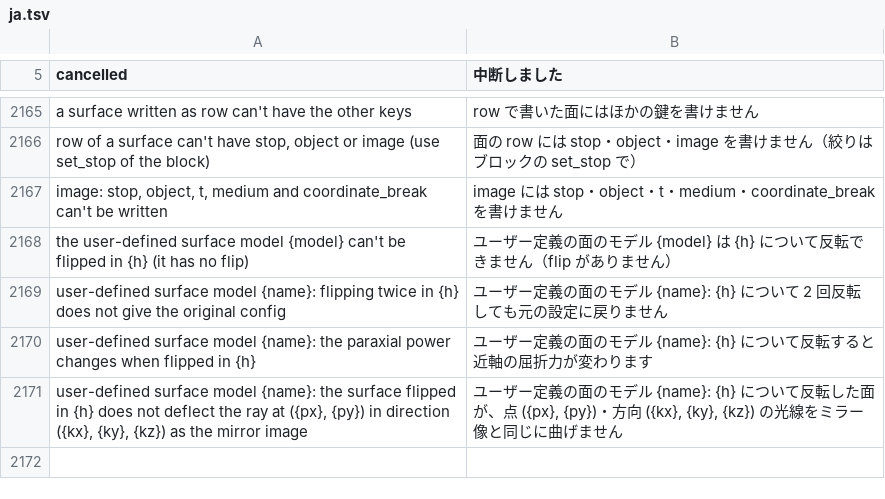
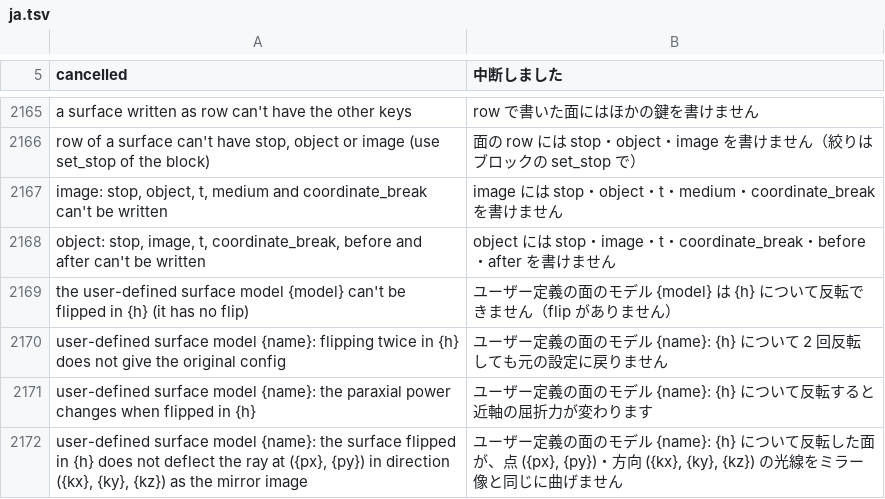
Before and after one commit to masa-iwm/lensbench, a TSV file: crates/lensbench-core/lang/ja.tsv, drawn as a sheet; only a part is shown, gaps mark what is left out.

```diff
--- a/crates/lensbench-core/lang/ja.tsv
+++ b/crates/lensbench-core/lang/ja.tsv
@@ -2167,2 +2167,3 @@ row of a surface can't have stop, object or image (use set_stop of the block)
 image: stop, object, t, medium and coordinate_break can't be written	image には stop・object・t・medium・coordinate_break を書けません
+object: stop, image, t, coordinate_break, before and after can't be written	object には stop・image・t・coordinate_break・before・after を書けません
 the user-defined surface model {model} can't be flipped in {h} (it has no flip)	ユーザー定義の面のモデル {model} は {h} について反転できません（flip がありません）
```
Also changed, not shown: 7 other files.
